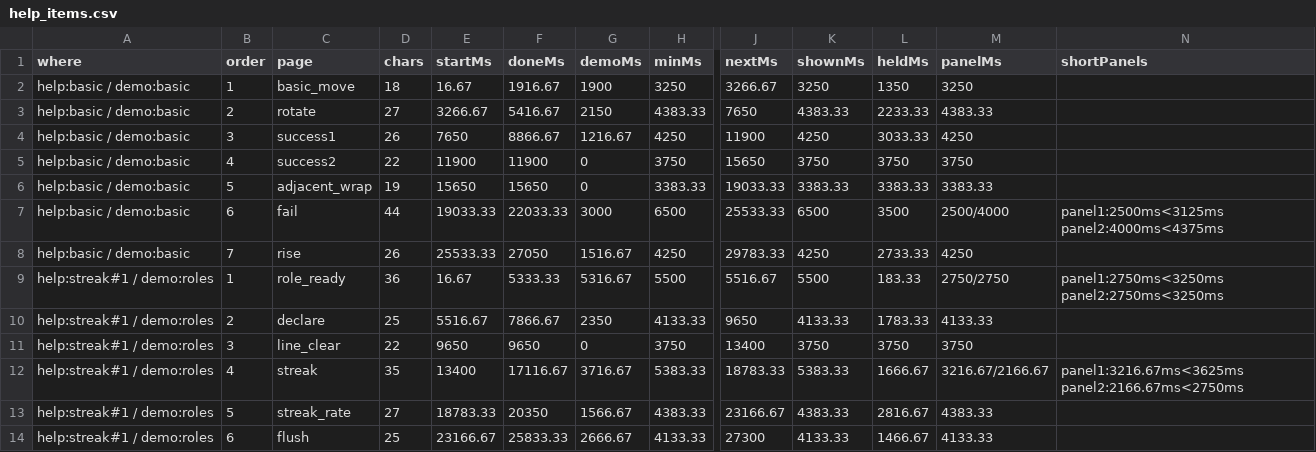
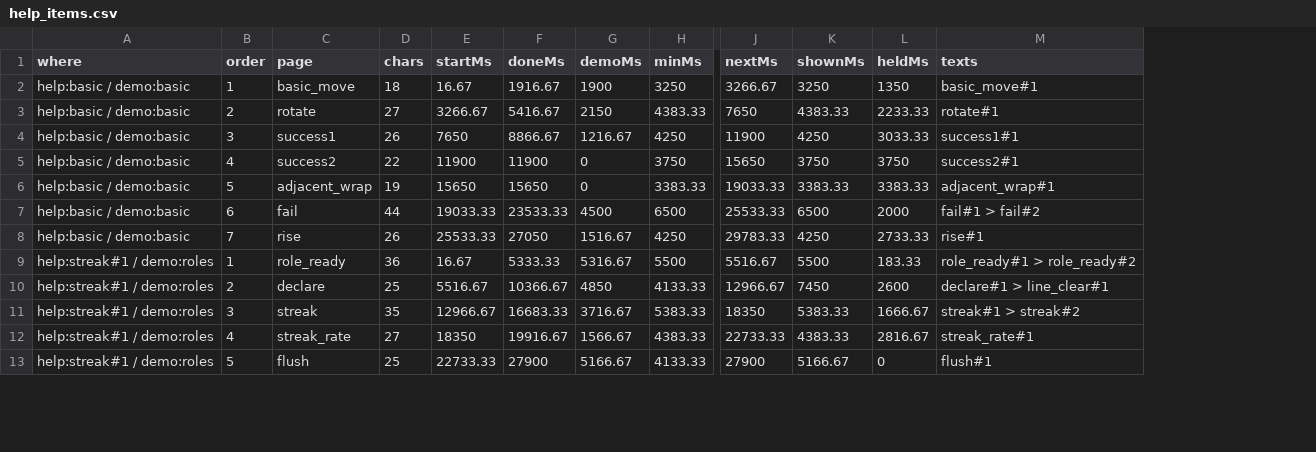
Before and after one commit to kotarogg/palamedes2_stylegame_making, a CSV file: palamedes2-like/docs/v320f06/measure/help_items.csv, drawn as a sheet; only a part is shown, gaps mark what is left out; removed rows and columns are numbered as before the commit, all else as after; rows hold the shown columns only; the diff covers the shown part only; the diff names each change by its address in the sheet, - before the commit and + after, or states it on an @@ line.

```diff
--- a/palamedes2-like/docs/v320f06/measure/help_items.csv
+++ b/palamedes2-like/docs/v320f06/measure/help_items.csv
-column M (panelMs), rows 2-10: 3250 | 4383.33 | 4250 | 3750 | 3383.33 | 2500/4000 | 4250 | 2750/2750 | 4133.33; rows 12-14: 3216.67/2166.67 | 4383.33 | 4133.33
-column N (shortPanels), rows 7-9: panel1:2500ms<3125ms panel2:4000ms<4375ms |  | panel1:2750ms<3250ms panel2:2750ms<3250ms; row 12: panel1:3216.67ms<3625ms panel2:2166.67ms<2750ms
+column M (texts), rows 2-13: basic_move#1 | rotate#1 | success1#1 | success2#1 | adjacent_wrap#1 | fail#1 > fail#2 | rise#1 | role_ready#1 > role_ready#2 | declare#1 > line_clear#1 | streak#1 > streak#2 | streak_rate#1 | flush#1
-F7 (doneMs): 22033.33
+F7 (doneMs): 23533.33
-G7 (demoMs): 3000
+G7 (demoMs): 4500
-L7 (heldMs): 3500
+L7 (heldMs): 2000
-F10 (doneMs): 7866.67
+F10 (doneMs): 10366.67
-G10 (demoMs): 2350
+G10 (demoMs): 4850
-J10 (nextMs): 9650
+J10 (nextMs): 12966.67
-K10 (shownMs): 4133.33
+K10 (shownMs): 7450
-L10 (heldMs): 1783.33
+L10 (heldMs): 2600
-row 11: help:streak#1 / demo:roles | 3 | line_clear | 22 | 9650 | 9650 | 0 | 3750 | 13400 | 3750 | 3750 | 3750
-B11 (order): 4
+B11 (order): 3
-E11 (startMs): 13400
+E11 (startMs): 12966.67
-F11 (doneMs): 17116.67
+F11 (doneMs): 16683.33
-J11 (nextMs): 18783.33
+J11 (nextMs): 18350
-B12 (order): 5
+B12 (order): 4
-E12 (startMs): 18783.33
+E12 (startMs): 18350
-F12 (doneMs): 20350
+F12 (doneMs): 19916.67
-J12 (nextMs): 23166.67
+J12 (nextMs): 22733.33
-B13 (order): 6
+B13 (order): 5
-E13 (startMs): 23166.67
+E13 (startMs): 22733.33
-F13 (doneMs): 25833.33
+F13 (doneMs): 27900
-G13 (demoMs): 2666.67
+G13 (demoMs): 5166.67
-J13 (nextMs): 27300
+J13 (nextMs): 27900
-K13 (shownMs): 4133.33
+K13 (shownMs): 5166.67
-L13 (heldMs): 1466.67
+L13 (heldMs): 0
```
Also changed, not shown: 5 removed rows and 34 edited cells elsewhere in this file, palamedes2-like/docs/v320f06/measure/mode1_rounds.csv, 28 other files.
